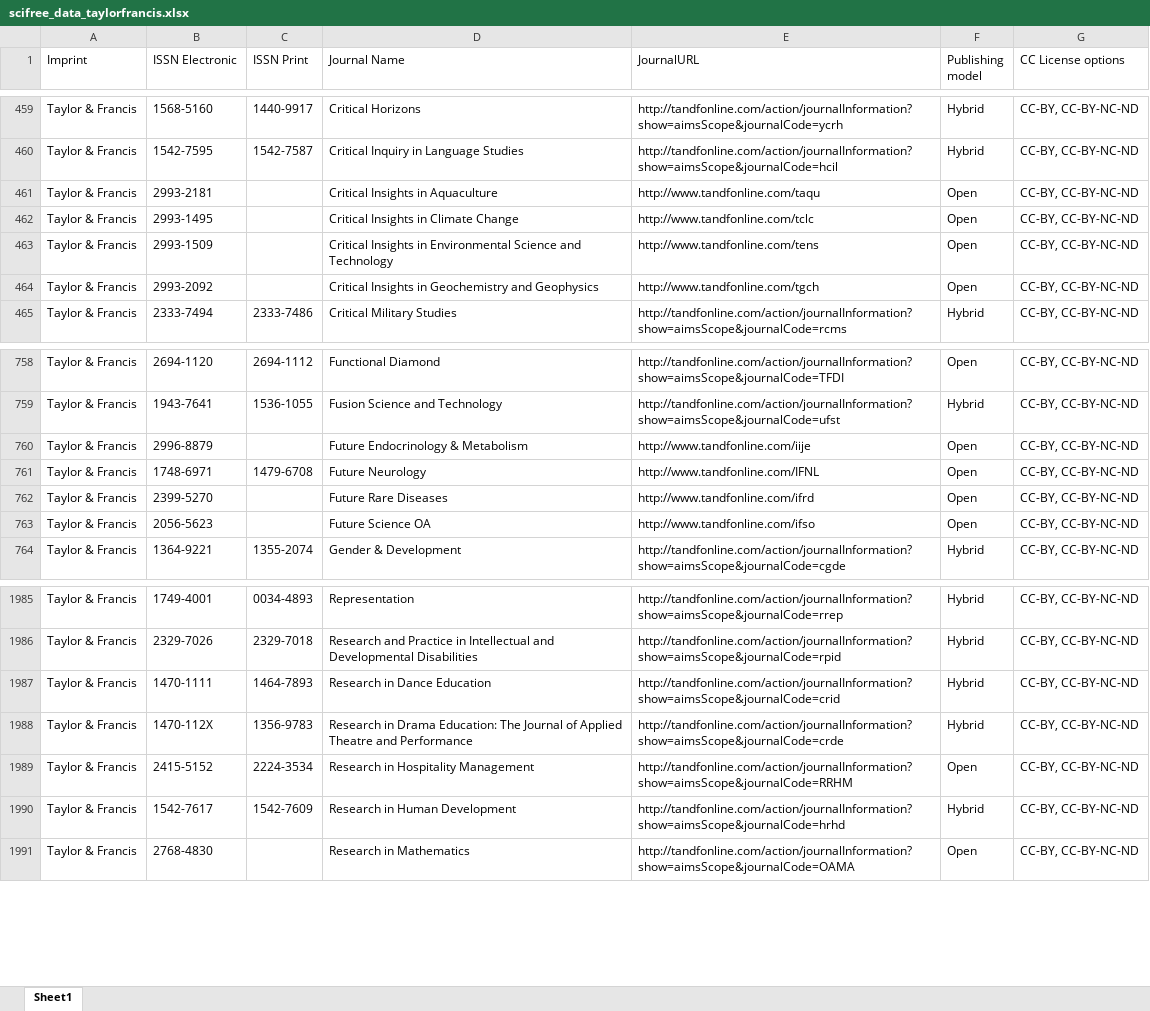
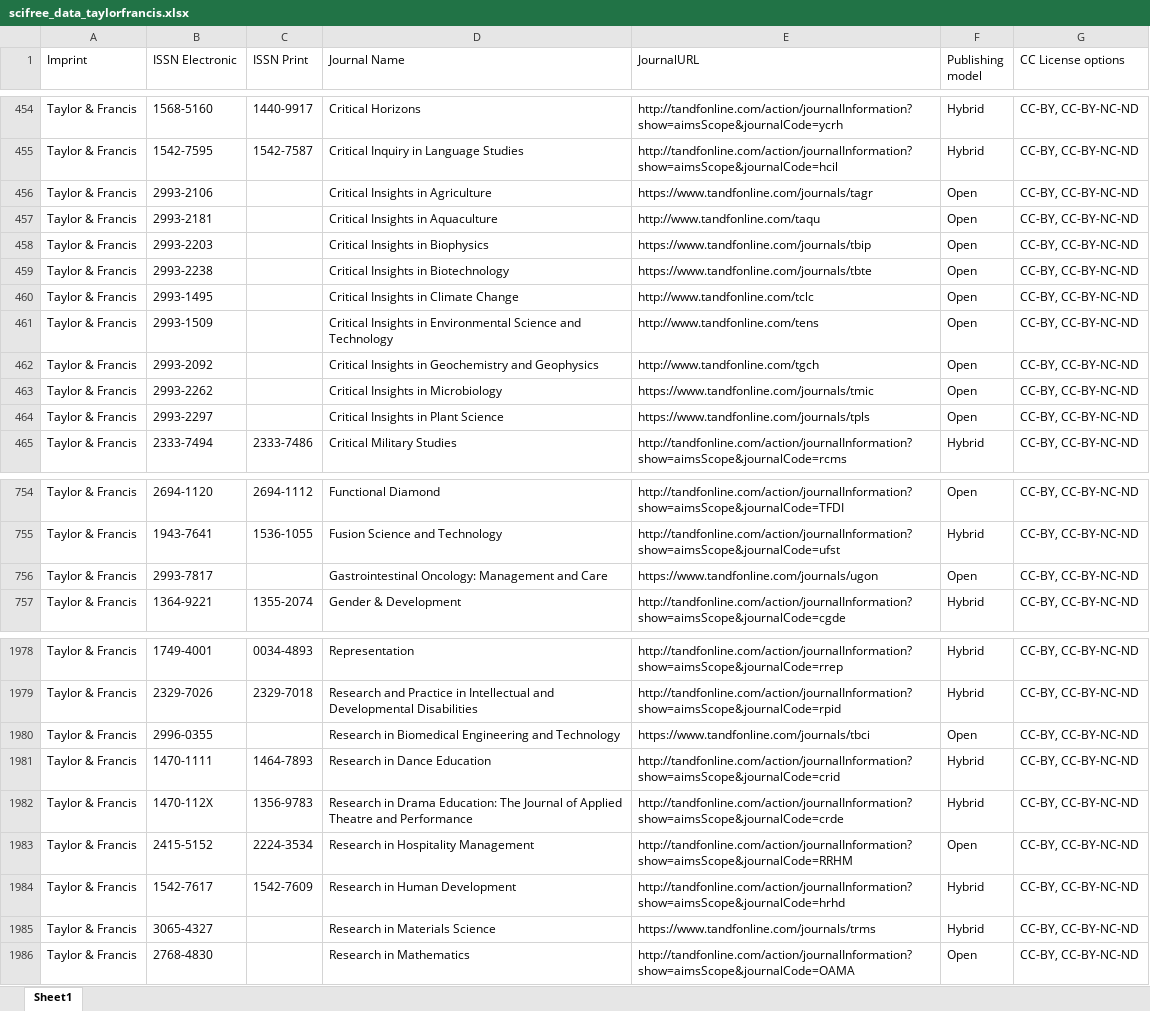
Before and after one commit to Kungbib/oa-tskr, an Excel workbook: Bibsam_tidskriftslistor/scifree_data_taylorfrancis.xlsx, sheet Sheet1, drawn as a sheet; only a part is shown, gaps mark what is left out; values as stored, in another font and other column widths than the file's, no borders; table styles not drawn; removed rows and columns are numbered as before the commit, all else as after; the diff covers the shown part only; the diff names each change by its address in the sheet, - before the commit and + after, or states it on an @@ line.

```diff
--- a/Bibsam_tidskriftslistor/scifree_data_taylorfrancis.xlsx (sheet Sheet1)
+++ b/Bibsam_tidskriftslistor/scifree_data_taylorfrancis.xlsx (sheet Sheet1)
+row 456: Taylor & Francis | 2993-2106 |  | Critical Insights in Agriculture | https://www.tandfonline.com/journals/tagr | Open | CC-BY, CC-BY-NC-ND
+row 458: Taylor & Francis | 2993-2203 |  | Critical Insights in Biophysics | https://www.tandfonline.com/journals/tbip | Open | CC-BY, CC-BY-NC-ND
+row 459: Taylor & Francis | 2993-2238 |  | Critical Insights in Biotechnology | https://www.tandfonline.com/journals/tbte | Open | CC-BY, CC-BY-NC-ND
+row 463: Taylor & Francis | 2993-2262 |  | Critical Insights in Microbiology | https://www.tandfonline.com/journals/tmic | Open | CC-BY, CC-BY-NC-ND
+row 464: Taylor & Francis | 2993-2297 |  | Critical Insights in Plant Science | https://www.tandfonline.com/journals/tpls | Open | CC-BY, CC-BY-NC-ND
-B756 (ISSN Electronic): 2996-8879
+B756 (ISSN Electronic): 2993-7817
-D756 (Journal Name): Future Endocrinology & Metabolism
+D756 (Journal Name): Gastrointestinal Oncology: Management and Care
-E756 (JournalURL): http://www.tandfonline.com/iije
+E756 (JournalURL): https://www.tandfonline.com/journals/ugon
-row 761: Taylor & Francis | 1748-6971 | 1479-6708 | Future Neurology | http://www.tandfonline.com/IFNL | Open | CC-BY, CC-BY-NC-ND
-row 762: Taylor & Francis | 2399-5270 |  | Future Rare Diseases | http://www.tandfonline.com/ifrd | Open | CC-BY, CC-BY-NC-ND
-row 763: Taylor & Francis | 2056-5623 |  | Future Science OA | http://www.tandfonline.com/ifso | Open | CC-BY, CC-BY-NC-ND
+row 1980: Taylor & Francis | 2996-0355 |  | Research in Biomedical Engineering and Technology | https://www.tandfonline.com/journals/tbci | Open | CC-BY, CC-BY-NC-ND
+row 1985: Taylor & Francis | 3065-4327 |  | Research in Materials Science | https://www.tandfonline.com/journals/trms | Hybrid | CC-BY, CC-BY-NC-ND
```
Also changed, not shown: 13 added rows, 20 removed rows and 8 edited cells elsewhere in this sheet, Bibsam_tidskriftslistor/Uppdateringar/tidskriftslistor_ändringar_2025.xlsx, Bibsam_tidskriftslistor/scifree_data_springernature.xlsx.
